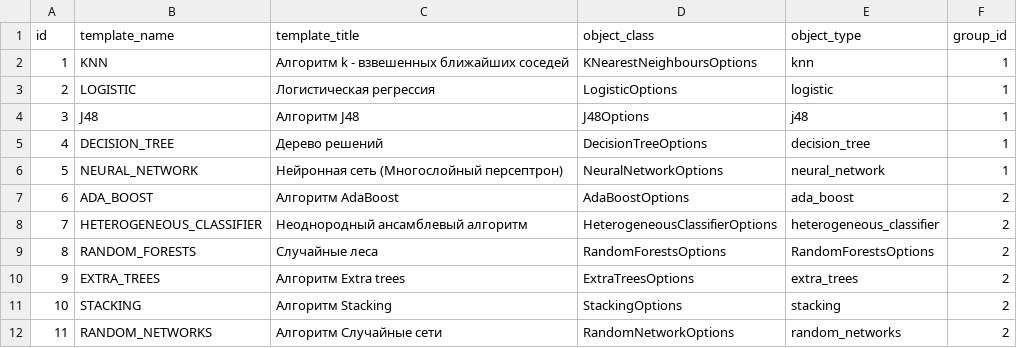
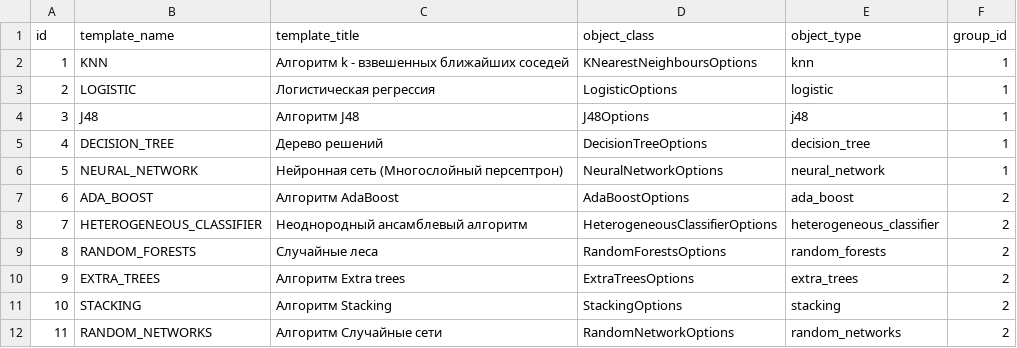
Before and after one commit to Stonnos/eca-service, a CSV file: eca-server/src/main/resources/classifiers-form-templates/templates.csv, drawn as a sheet.

Commit message:
#ES-278 - refactoring classifier-options module

```diff
--- a/eca-server/src/main/resources/classifiers-form-templates/templates.csv
+++ b/eca-server/src/main/resources/classifiers-form-templates/templates.csv
@@ -8,3 +8,3 @@ id;template_name;template_title;object_class;object_type;group_id
 7;HETEROGENEOUS_CLASSIFIER;Неоднородный ансамблевый алгоритм;HeterogeneousClassifierOptions;heterogeneous_classifier;2
-8;RANDOM_FORESTS;Случайные леса;RandomForestsOptions;RandomForestsOptions;2
+8;RANDOM_FORESTS;Случайные леса;RandomForestsOptions;random_forests;2
 9;EXTRA_TREES;Алгоритм Extra trees;ExtraTreesOptions;extra_trees;2
```
Also changed, not shown: 37 other files.
